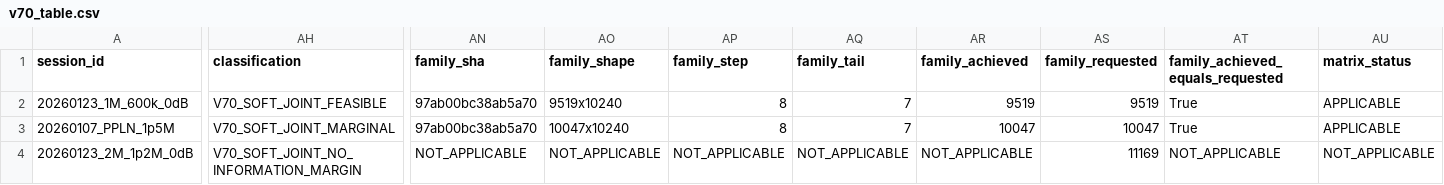
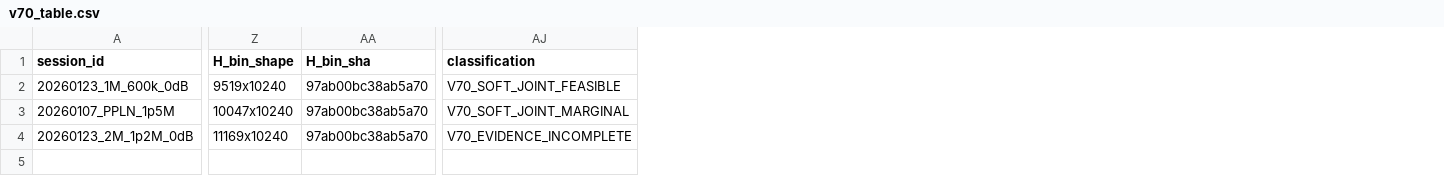
Before and after one commit to Placebo303/HD-QKD-Polar-Comparison, a CSV file: v70_table.csv, drawn as a sheet; only a part is shown, gaps mark what is left out; removed rows and columns are numbered as before the commit, all else as after; the diff covers the shown part only; the diff names each change by its address in the sheet, - before the commit and + after, or states it on an @@ line.

Commit message:
formal-ir-v71: fix V70 revert to 9825d0b, A3 strict channel_binding, D8 independent CE chain, head dc18fd2f

```diff
--- a/v70_table.csv
+++ b/v70_table.csv
+column Z (H_bin_shape), rows 2-4: 9519x10240 | 10047x10240 | 11169x10240
+column AA (H_bin_sha), rows 2-4: all 97ab00bc38ab5a70
-column AN (family_sha), rows 2-4: 97ab00bc38ab5a70 | 97ab00bc38ab5a70 | NOT_APPLICABLE
-column AO (family_shape), rows 2-4: 9519x10240 | 10047x10240 | NOT_APPLICABLE
-column AP (family_step), rows 2-4: 8 | 8 | NOT_APPLICABLE
-column AQ (family_tail), rows 2-4: 7 | 7 | NOT_APPLICABLE
-column AR (family_achieved), rows 2-4: 9519 | 10047 | NOT_APPLICABLE
-column AS (family_requested), rows 2-4: 9519 | 10047 | 11169
-column AT (family_achieved_equals_requested), rows 2-4: True | True | NOT_APPLICABLE
-column AU (matrix_status), rows 2-4: APPLICABLE | APPLICABLE | NOT_APPLICABLE
-AJ4 (classification): V70_SOFT_JOINT_NO_INFORMATION_MARGIN
+AJ4 (classification): V70_EVIDENCE_INCOMPLETE
```
Also changed, not shown: 1 edited cell elsewhere in this file, 17 other files.
